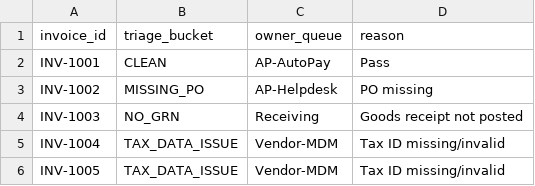
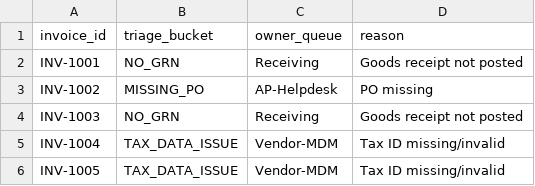
Before and after one commit to gupta-s-52/invoice_triage, a CSV file: output/triage_results.csv, drawn as a sheet.

Commit message:
commit after changing the data and output files

```diff
--- a/output/triage_results.csv
+++ b/output/triage_results.csv
@@ -1,3 +1,3 @@
 invoice_id,triage_bucket,owner_queue,reason
-INV-1001,CLEAN,AP-AutoPay,Pass
+INV-1001,NO_GRN,Receiving,Goods receipt not posted
 INV-1002,MISSING_PO,AP-Helpdesk,PO missing
```
Also changed, not shown: data/invoices.csv, 1 other file.
